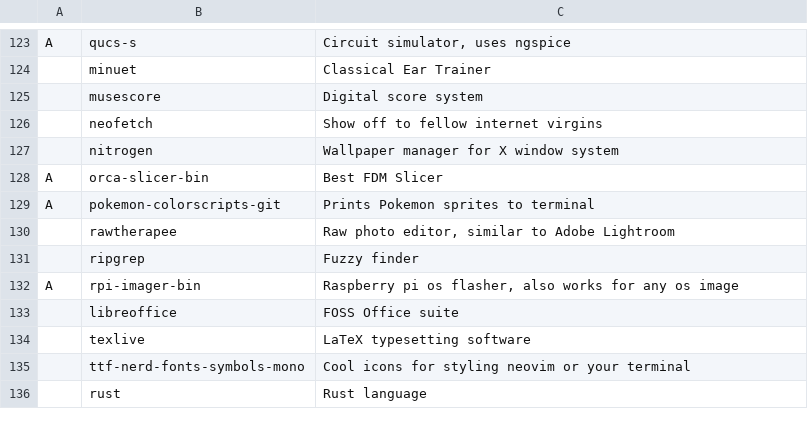
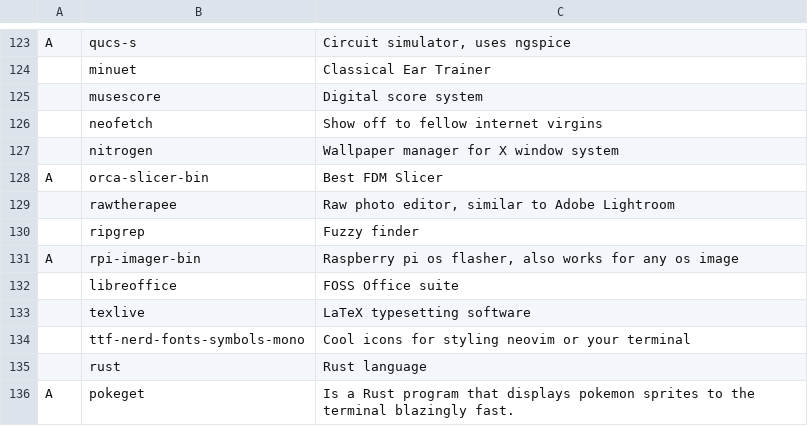
Before and after one commit to LukeSmithxyz/LARBS, a CSV file: static/progs.csv, drawn as a sheet; only a part is shown, gaps mark what is left out.

Commit message:
Migrate to pokeget for pokemon sprites

```diff
--- a/static/progs.csv
+++ b/static/progs.csv
@@ -128,3 +128,2 @@ A,qucs-s,"Circuit simulator, uses ngspice"
 A,orca-slicer-bin,Best FDM Slicer
-A,pokemon-colorscripts-git,Prints Pokemon sprites to terminal
 ,rawtherapee,"Raw photo editor, similar to Adobe Lightroom"
@@ -136 +135,2 @@ A,rpi-imager-bin,"Raspberry pi os flasher, also works for any os image"
 ,rust,Rust language
+A,pokeget, Is a Rust program that displays pokemon sprites to the terminal blazingly fast.
```
